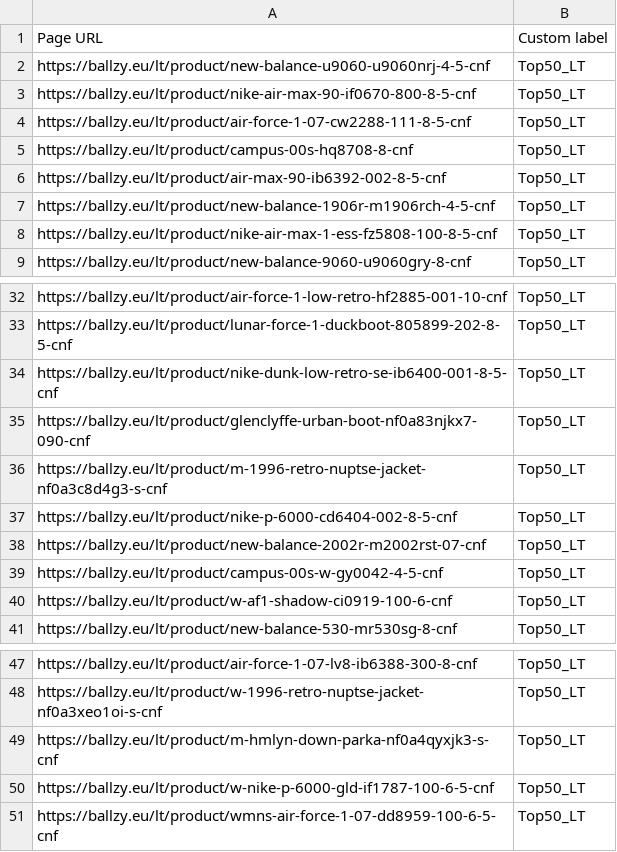
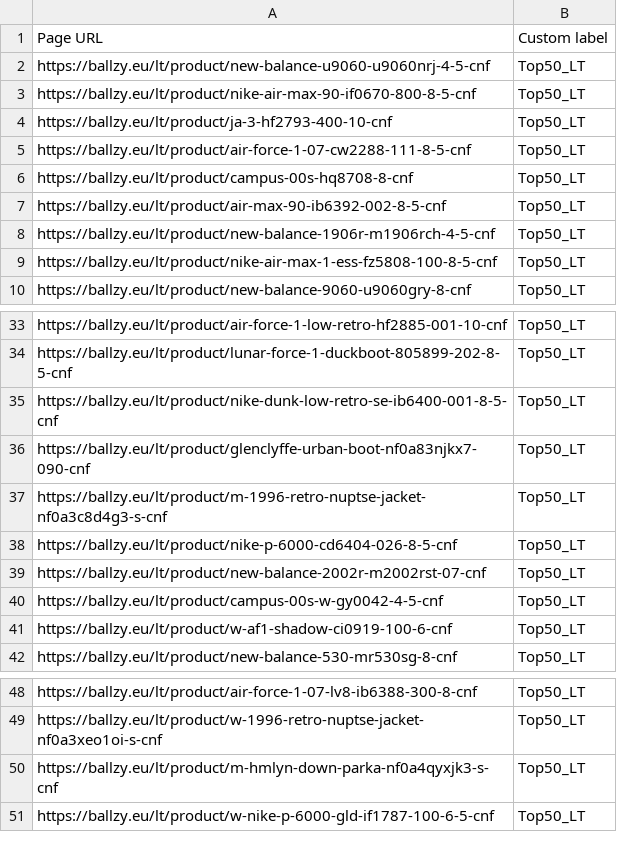
Before and after one commit to tanelneemoja/cropink_to_google, a CSV file: LT_page_feed.csv, drawn as a sheet; only a part is shown, gaps mark what is left out.

```diff
--- a/LT_page_feed.csv
+++ b/LT_page_feed.csv
@@ -3,2 +3,3 @@ https://ballzy.eu/lt/product/new-balance-u9060-u9060nrj-4-5-cnf,Top50_LT
 https://ballzy.eu/lt/product/nike-air-max-90-if0670-800-8-5-cnf,Top50_LT
+https://ballzy.eu/lt/product/ja-3-hf2793-400-10-cnf,Top50_LT
 https://ballzy.eu/lt/product/air-force-1-07-cw2288-111-8-5-cnf,Top50_LT
@@ -36,3 +37,3 @@ https://ballzy.eu/lt/product/glenclyffe-urban-boot-nf0a83njkx7-090-cnf,Top50_LT
 https://ballzy.eu/lt/product/m-1996-retro-nuptse-jacket-nf0a3c8d4g3-s-cnf,Top50_LT
-https://ballzy.eu/lt/product/nike-p-6000-cd6404-002-8-5-cnf,Top50_LT
+https://ballzy.eu/lt/product/nike-p-6000-cd6404-026-8-5-cnf,Top50_LT
 https://ballzy.eu/lt/product/new-balance-2002r-m2002rst-07-cnf,Top50_LT
@@ -50,2 +51 @@ https://ballzy.eu/lt/product/m-hmlyn-down-parka-nf0a4qyxjk3-s-cnf,Top50_LT
 https://ballzy.eu/lt/product/w-nike-p-6000-gld-if1787-100-6-5-cnf,Top50_LT
-https://ballzy.eu/lt/product/wmns-air-force-1-07-dd8959-100-6-5-cnf,Top50_LT
```
Also changed, not shown: LV_page_feed.csv, google_ads_feed_basketball.csv, 2 other files.
